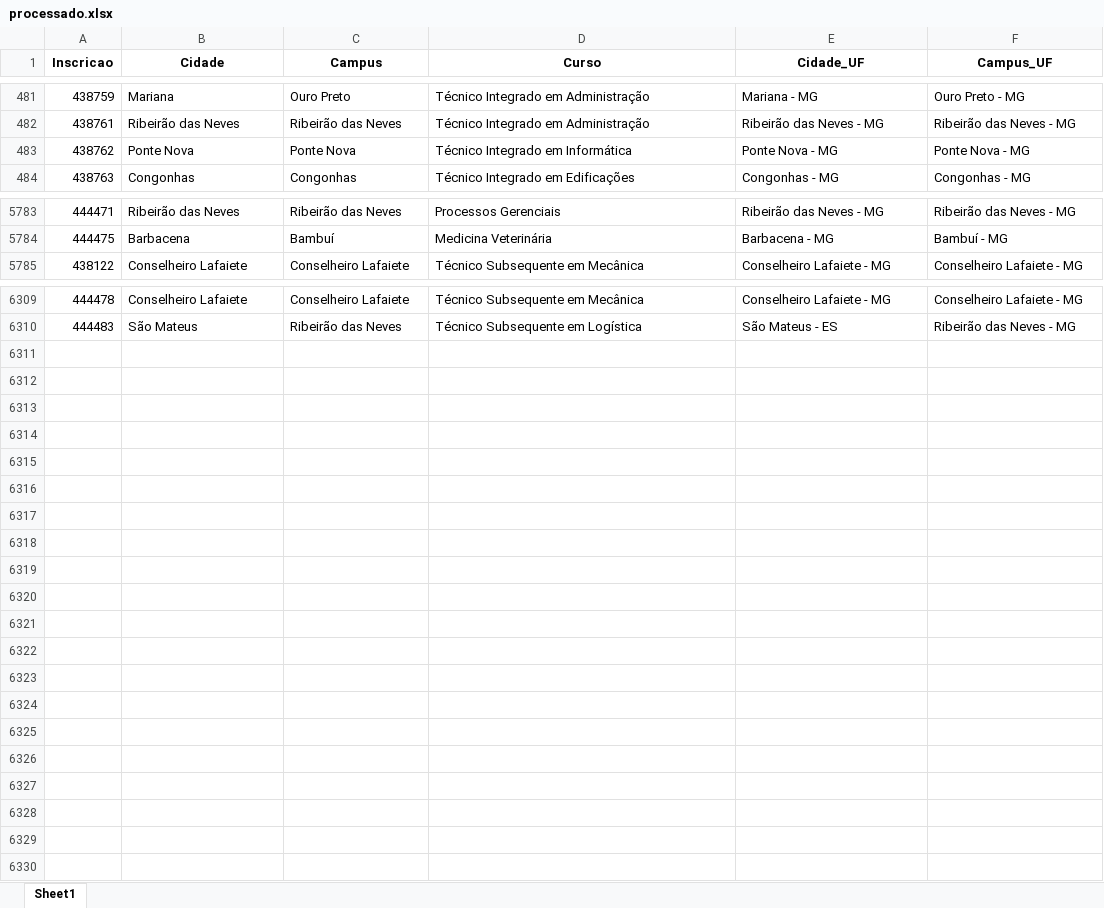
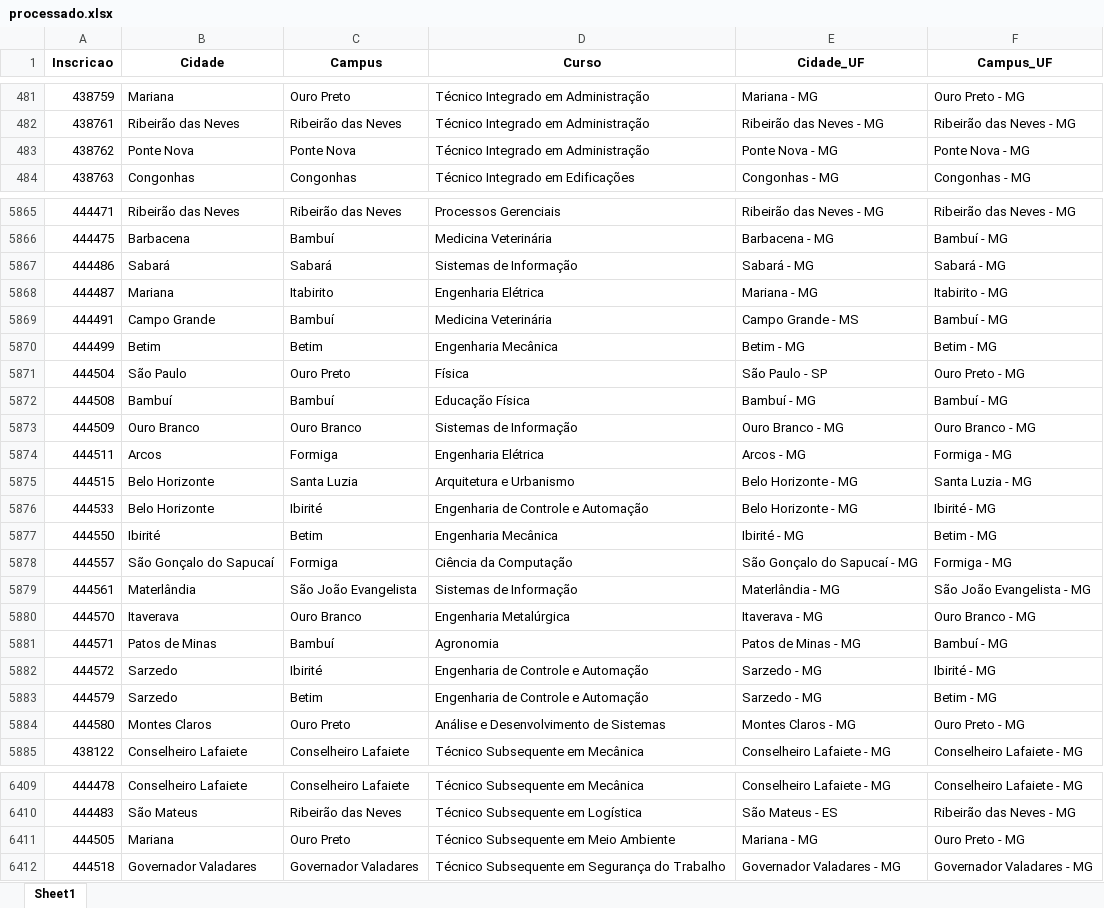
Before and after one commit to lucianovilasboas/vestibular-mapa2025, an Excel workbook: dados/processado.xlsx, sheet Sheet1, drawn as a sheet; only a part is shown, gaps mark what is left out; values as stored, in another font and other column widths than the file's, no borders; the diff covers the shown part only; the diff names each change by its address in the sheet, - before the commit and + after, or states it on an @@ line.

```diff
--- a/dados/processado.xlsx (sheet Sheet1)
+++ b/dados/processado.xlsx (sheet Sheet1)
-D483 (Curso): Técnico Integrado em Informática
+D483 (Curso): Técnico Integrado em Administração
+row 5867: 444486 | Sabará | Sabará | Sistemas de Informação | Sabará - MG | Sabará - MG
+row 5868: 444487 | Mariana | Itabirito | Engenharia Elétrica | Mariana - MG | Itabirito - MG
+row 5869: 444491 | Campo Grande | Bambuí | Medicina Veterinária | Campo Grande - MS | Bambuí - MG
+row 5870: 444499 | Betim | Betim | Engenharia Mecânica | Betim - MG | Betim - MG
+row 5871: 444504 | São Paulo | Ouro Preto | Física | São Paulo - SP | Ouro Preto - MG
+row 5872: 444508 | Bambuí | Bambuí | Educação Física | Bambuí - MG | Bambuí - MG
+row 5873: 444509 | Ouro Branco | Ouro Branco | Sistemas de Informação | Ouro Branco - MG | Ouro Branco - MG
+row 5874: 444511 | Arcos | Formiga | Engenharia Elétrica | Arcos - MG | Formiga - MG
+row 5875: 444515 | Belo Horizonte | Santa Luzia | Arquitetura e Urbanismo | Belo Horizonte - MG | Santa Luzia - MG
+row 5876: 444533 | Belo Horizonte | Ibirité | Engenharia de Controle e Automação | Belo Horizonte - MG | Ibirité - MG
+row 5877: 444550 | Ibirité | Betim | Engenharia Mecânica | Ibirité - MG | Betim - MG
+row 5878: 444557 | São Gonçalo do Sapucaí | Formiga | Ciência da Computação | São Gonçalo do Sapucaí - MG | Formiga - MG
+row 5879: 444561 | Materlândia | São João Evangelista | Sistemas de Informação | Materlândia - MG | São João Evangelista - MG
+row 5880: 444570 | Itaverava | Ouro Branco | Engenharia Metalúrgica | Itaverava - MG | Ouro Branco - MG
+row 5881: 444571 | Patos de Minas | Bambuí | Agronomia | Patos de Minas - MG | Bambuí - MG
+row 5882: 444572 | Sarzedo | Ibirité | Engenharia de Controle e Automação | Sarzedo - MG | Ibirité - MG
+row 5883: 444579 | Sarzedo | Betim | Engenharia de Controle e Automação | Sarzedo - MG | Betim - MG
+row 5884: 444580 | Montes Claros | Ouro Preto | Análise e Desenvolvimento de Sistemas | Montes Claros - MG | Ouro Preto - MG
+row 6411: 444505 | Mariana | Ouro Preto | Técnico Subsequente em Meio Ambiente | Mariana - MG | Ouro Preto - MG
+row 6412: 444518 | Governador Valadares | Governador Valadares | Técnico Subsequente em Segurança do Trabalho | Governador Valadares - MG | Governador Valadares - MG
```
Also changed, not shown: 82 added rows elsewhere in this sheet, 1 other file.
